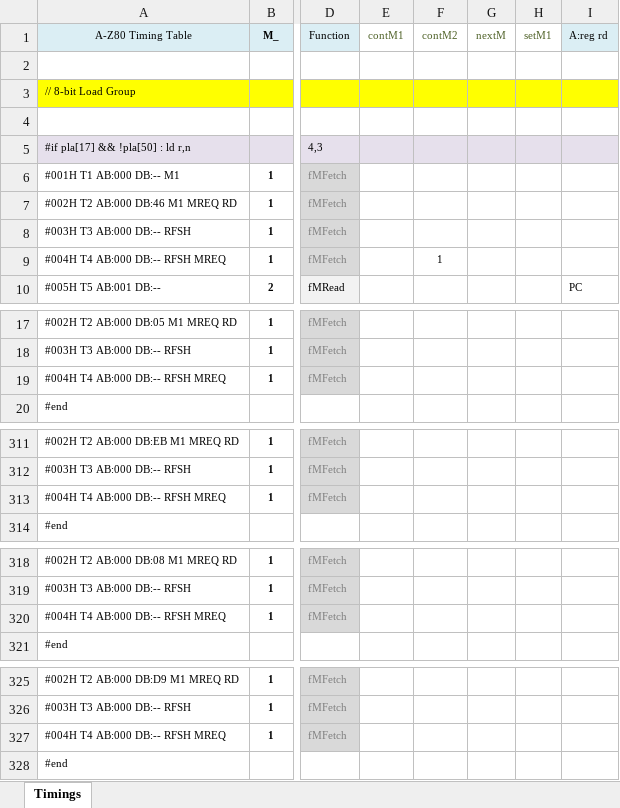
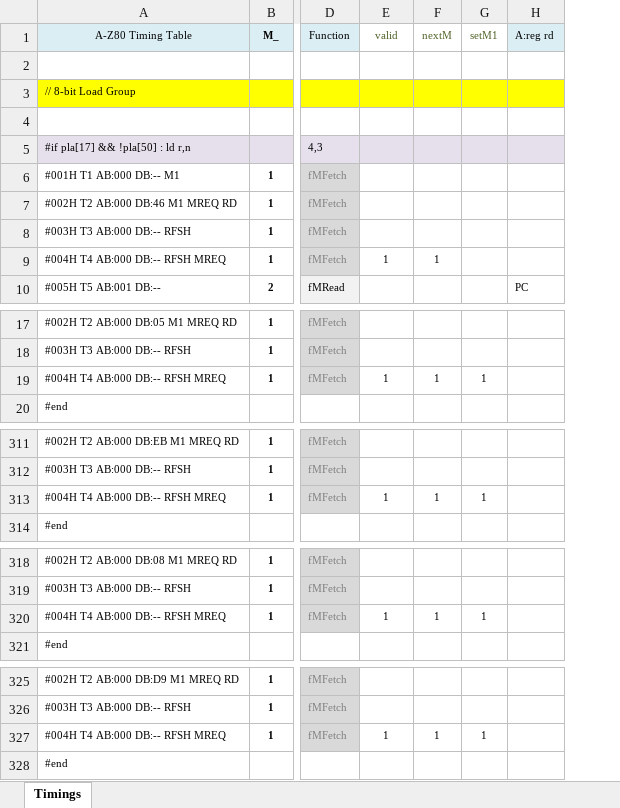
Before and after one commit to gdevic/A-Z80, an Excel workbook: cpu/control/Timings.xlsm, sheet Timings, drawn as a sheet; only a part is shown, gaps mark what is left out; values as stored, in another font and other column widths than the file's, no borders; conditional formats not drawn; removed rows and columns are numbered as before the commit, all else as after; the diff covers the shown part only; the diff names each change by its address in the sheet, - before the commit and + after, or states it on an @@ line.

Commit message:
z80: Made M/T timing more explicit in the spreadheet
- Detect unknown opcodes using "valid" wire
- Explicit nextM and setM1 by _all_ PLA entries

```diff
--- a/cpu/control/Timings.xlsm (sheet Timings)
+++ b/cpu/control/Timings.xlsm (sheet Timings)
-column E (contM1), empty
-E1: contM2
+E1: valid
-F9 (nextM): (empty)
+F9 (nextM): 1
-E19 (valid): (empty)
+E19 (valid): 1
-F19 (nextM): (empty)
+F19 (nextM): 1
-G19 (setM1): (empty)
+G19 (setM1): 1
-E313 (valid): (empty)
+E313 (valid): 1
-F313 (nextM): (empty)
+F313 (nextM): 1
-G313 (setM1): (empty)
+G313 (setM1): 1
-E320 (valid): (empty)
+E320 (valid): 1
-F320 (nextM): (empty)
+F320 (nextM): 1
-G320 (setM1): (empty)
+G320 (setM1): 1
-E327 (valid): (empty)
+E327 (valid): 1
-F327 (nextM): (empty)
+F327 (nextM): 1
-G327 (setM1): (empty)
+G327 (setM1): 1
```
Also changed, not shown: 105 edited cells elsewhere in this sheet, 4 other files.
